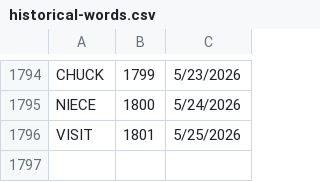
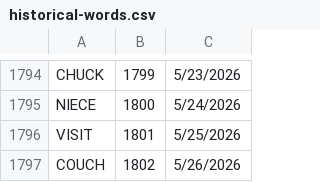
Before and after one commit to 8080Games/WordleMatch, a CSV file: wwwroot/historical-words.csv, drawn as a sheet; only a part is shown, gaps mark what is left out.

```diff
--- a/wwwroot/historical-words.csv
+++ b/wwwroot/historical-words.csv
@@ -1796 +1796,2 @@ NIECE,1800,5/24/2026
 VISIT,1801,5/25/2026
+COUCH,1802,5/26/2026
```
Also changed, not shown: wwwroot/historical_hints.csv, wwwroot/used-words.csv, 1 other file.
